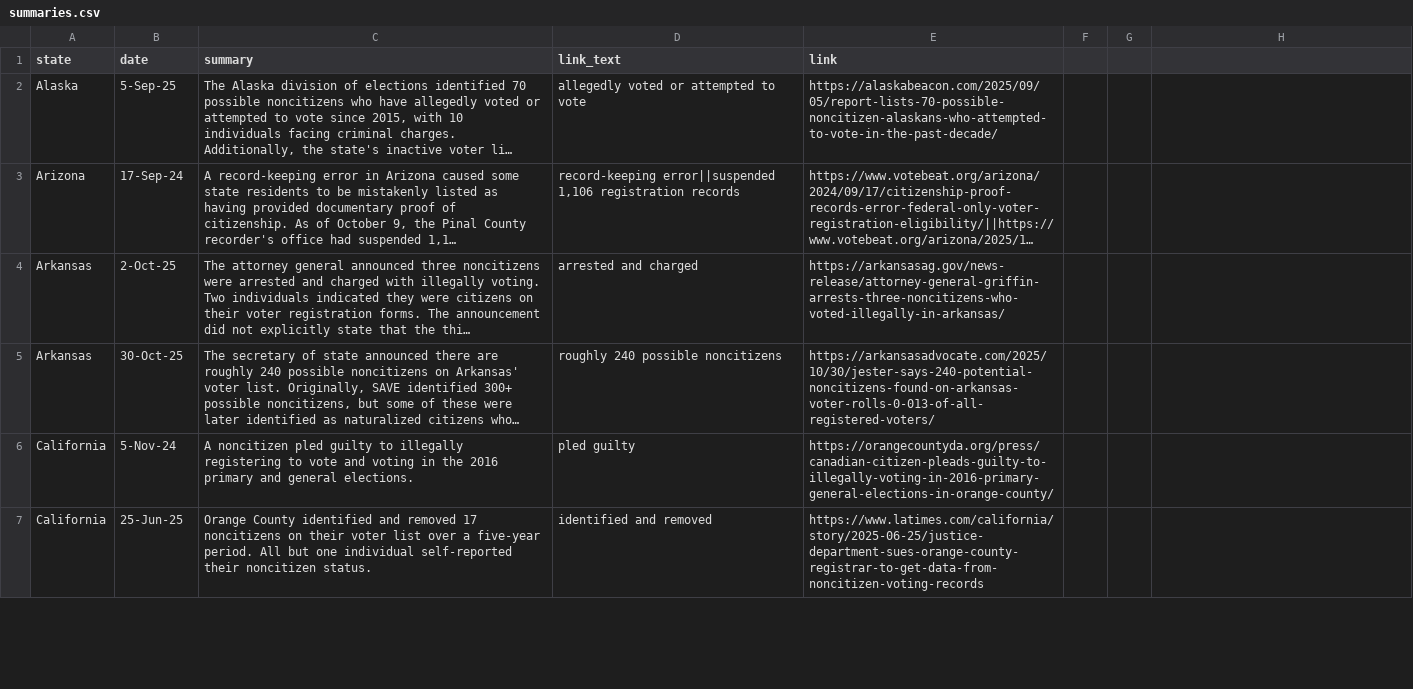
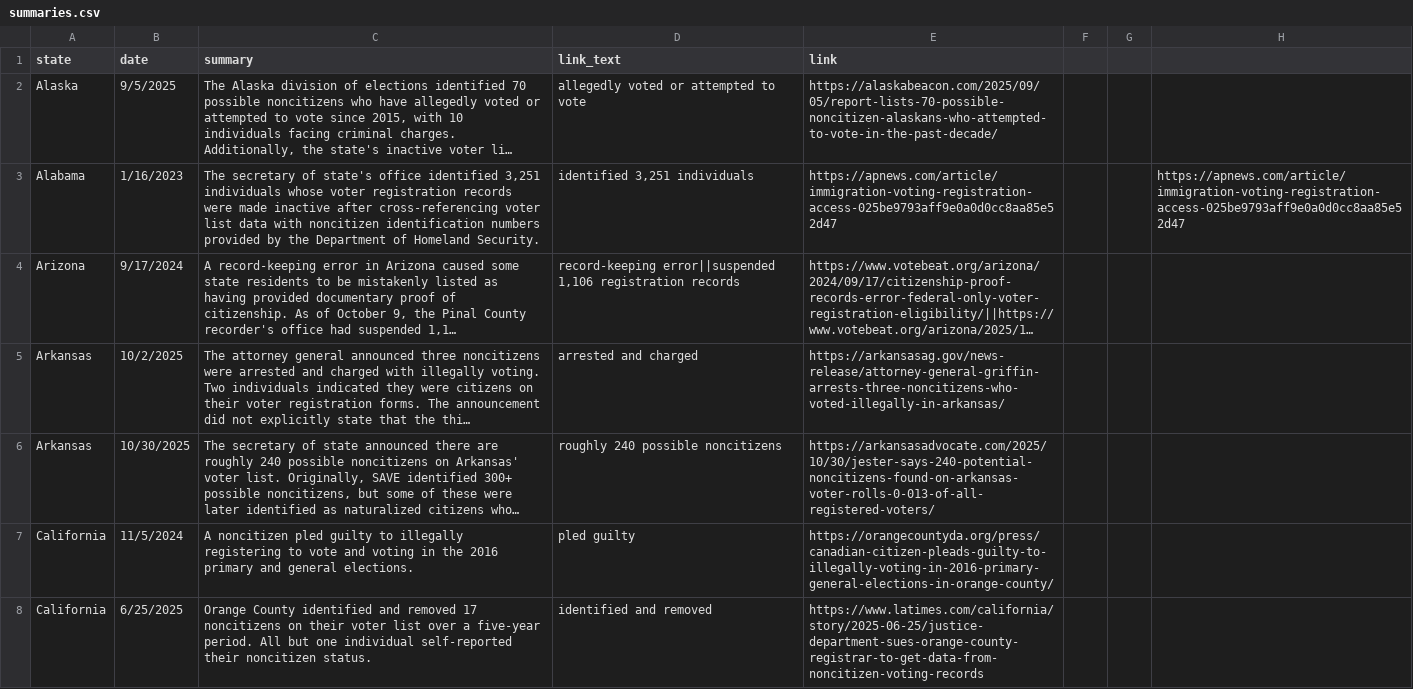
Before and after one commit to research-team-ceir/NCR-Dashboard, a CSV file: data/summaries.csv, drawn as a sheet; only a part is shown; long unchanged cells end in …; addresses are those after the commit; the diff covers the shown part only; the diff names each change by its address in the sheet, - before the commit and + after, or states it on an @@ line.

```diff
--- a/data/summaries.csv
+++ b/data/summaries.csv
-B2 (date): 5-Sep-25
+B2 (date): 9/5/2025
+row 3: Alabama | 1/16/2023 | The secretary of state's office identified 3,251 individuals whose voter registration records were made inactive after cross-referencing voter list data with noncitizen identification numbers provided by the Department of Homeland Security. | identified 3,251 individuals | https://apnews.com/article/immigration-voting-registration-access-025be9793aff9e0a0d0cc8aa85e52d47 |  |  | https://apnews.com/article/immigration-voting-registration-access-025be9793aff9e0a0d0cc8aa85e52d47
-B4 (date): 17-Sep-24
+B4 (date): 9/17/2024
-B5 (date): 2-Oct-25
+B5 (date): 10/2/2025
-B6 (date): 30-Oct-25
+B6 (date): 10/30/2025
-B7 (date): 5-Nov-24
+B7 (date): 11/5/2024
-B8 (date): 25-Jun-25
+B8 (date): 6/25/2025
```
Also changed, not shown: 110 edited cells elsewhere in this file, 2 other files.
